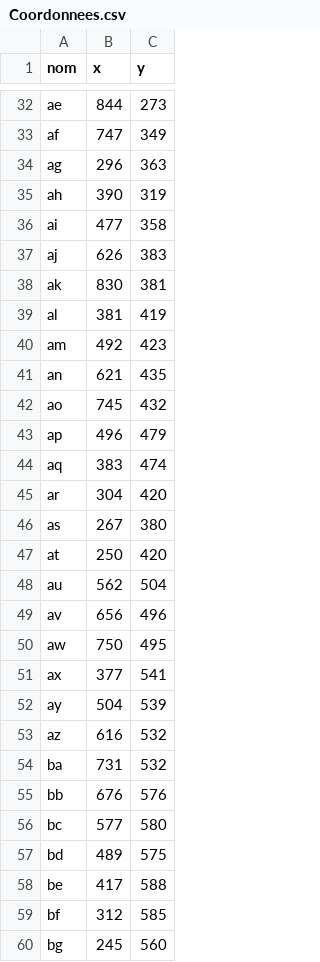
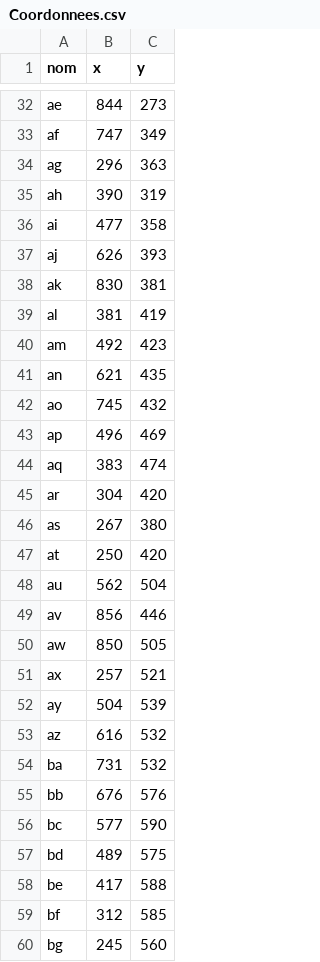
Before and after one commit to 0cnLaroche/GPS, a CSV file: bin/Coordonnees.csv, drawn as a sheet; only a part is shown, gaps mark what is left out.

Commit message:
Modification des coordonnee des point pour rendre plus propre l'interface graphique

```diff
--- a/bin/Coordonnees.csv
+++ b/bin/Coordonnees.csv
@@ -36,3 +36,3 @@ ah,390,319
 ai,477,358
-aj,626,383
+aj,626,393
 ak,830,381
@@ -42,3 +42,3 @@ an,621,435
 ao,745,432
-ap,496,479
+ap,496,469
 aq,383,474
@@ -48,5 +48,5 @@ at,250,420
 au,562,504
-av,656,496
-aw,750,495
-ax,377,541
+av,856,446
+aw,850,505
+ax,257,521
 ay,504,539
@@ -55,3 +55,3 @@ ba,731,532
 bb,676,576
-bc,577,580
+bc,577,590
 bd,489,575
```
Also changed, not shown: res/Coordonnees.csv, 1 other file.
